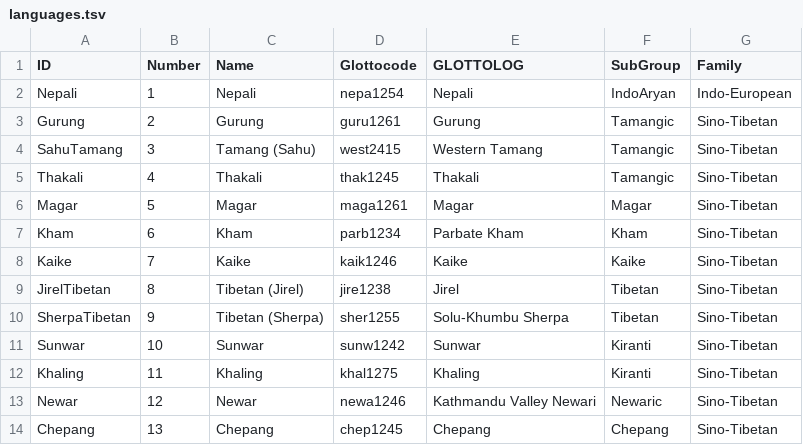
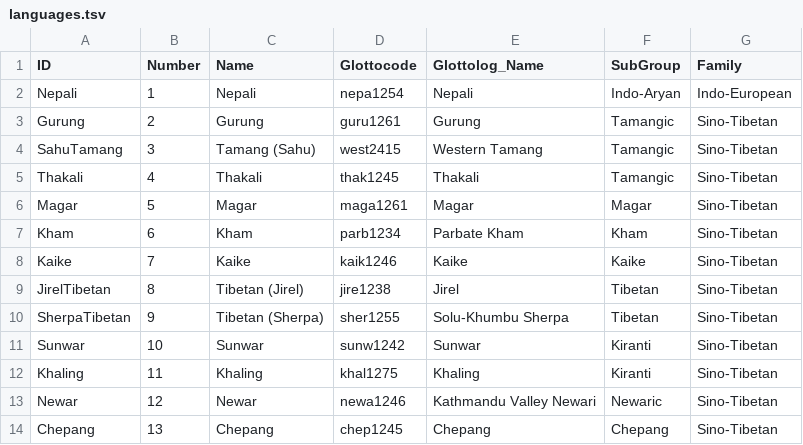
Before and after one commit to lexibank/halenepal, a TSV file: etc/languages.tsv, drawn as a sheet.

```diff
--- a/etc/languages.tsv
+++ b/etc/languages.tsv
@@ -1,3 +1,3 @@
-ID	Number	Name	Glottocode	GLOTTOLOG	SubGroup	Family
-Nepali	1	Nepali	nepa1254	Nepali	IndoAryan	Indo-European
+ID	Number	Name	Glottocode	Glottolog_Name	SubGroup	Family
+Nepali	1	Nepali	nepa1254	Nepali	Indo-Aryan	Indo-European
 Gurung	2	Gurung	guru1261	Gurung	Tamangic	Sino-Tibetan
```
Also changed, not shown: cldf/languages.csv, 7 other files.
